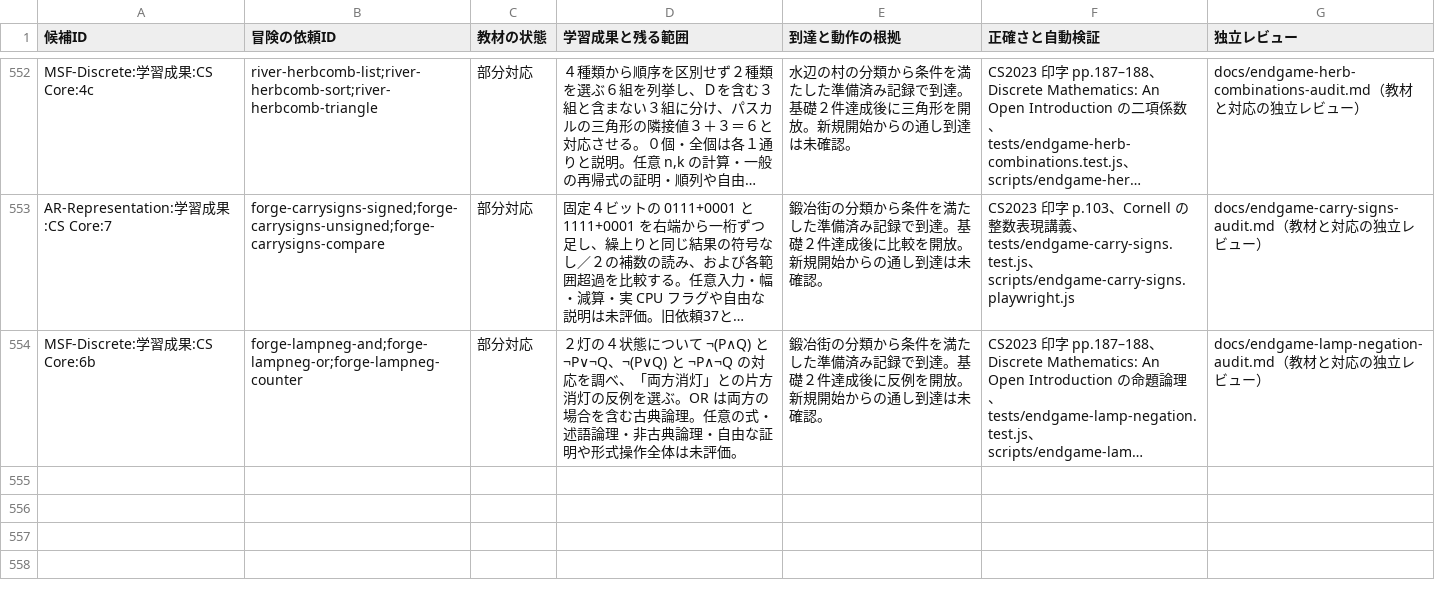
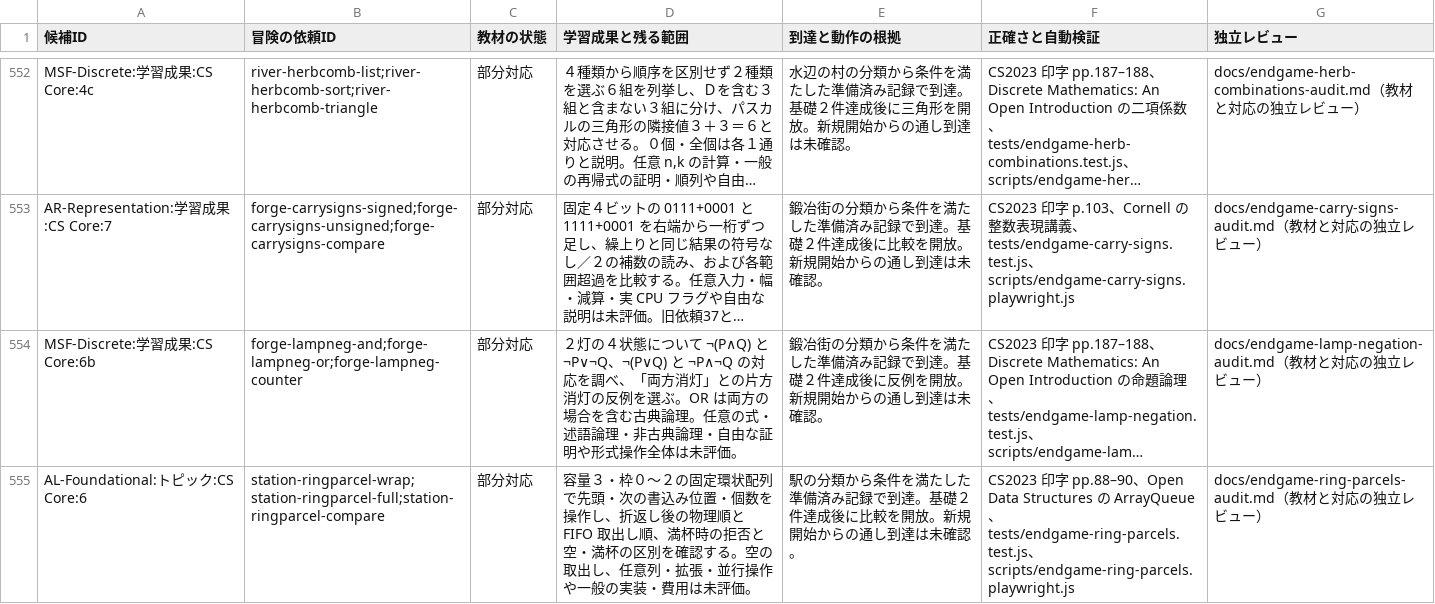
Before and after one commit to nodchip/CSQuest, a CSV file: docs/adventure-curriculum-assessment.csv, drawn as a sheet; only a part is shown, gaps mark what is left out; long unchanged cells end in …; the diff names each change by its address in the sheet, - before the commit and + after, or states it on an @@ line.

Commit message:
Add ring buffer queue quests

```diff
--- a/docs/adventure-curriculum-assessment.csv
+++ b/docs/adventure-curriculum-assessment.csv
+row 555: AL-Foundational:トピック:CS Core:6 | station-ringparcel-wrap;station-ringparcel-full;station-ringparcel-compare | 部分対応 | 容量３・枠０〜２の固定環状配列で先頭・次の書込み位置・個数を操作し、折返し後の物理順と FIFO 取出し順、満杯時の拒否と空・満杯の区別を確認する。空の取出し、任意列・拡張・並行操作や一般の実装・費用は未評価。 | 駅の分類から条件を満たした準備済み記録で到達。基礎２件達成後に比較を開放。新規開始からの通し到達は未確認。 | CS2023 印字 pp.88–90、Open Data Structures の ArrayQueue、tests/endgame-ring-parcels.test.js、scripts/endgame-ring-parcels.playwright.js | docs/endgame-ring-parcels-audit.md（教材と対応の独立レビュー）
```
Also changed, not shown: 8 other files.
